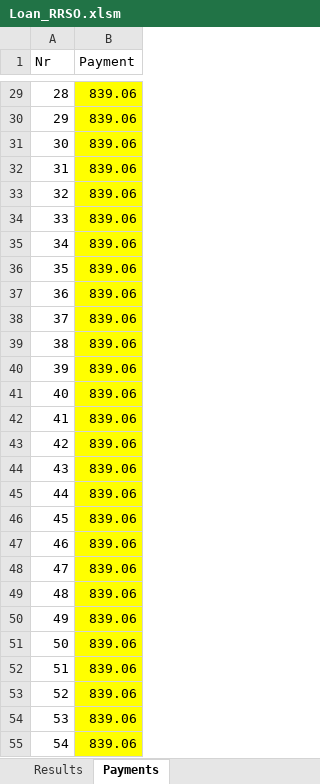
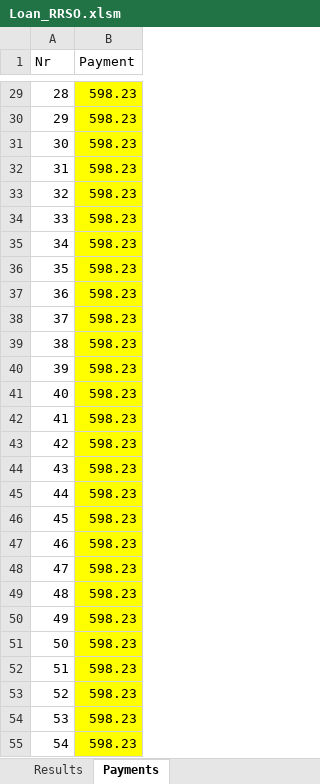
Before and after one commit to arekbee/VBA4Finance, an Excel workbook: xlsm/Loan_RRSO.xlsm, sheet Payments, drawn as a sheet; only a part is shown, gaps mark what is left out; values as stored, in another font and other column widths than the file's, no borders; the diff covers the shown part only; the diff names each change by its address in the sheet, - before the commit and + after, or states it on an @@ line.

```diff
--- a/xlsm/Loan_RRSO.xlsm (sheet Payments)
+++ b/xlsm/Loan_RRSO.xlsm (sheet Payments)
-B29:B55 (Payment): 839.06
+B29:B55 (Payment): 598.23
```
Also changed, not shown: 333 edited cells elsewhere in this sheet, sheet Results, 1 other file.
